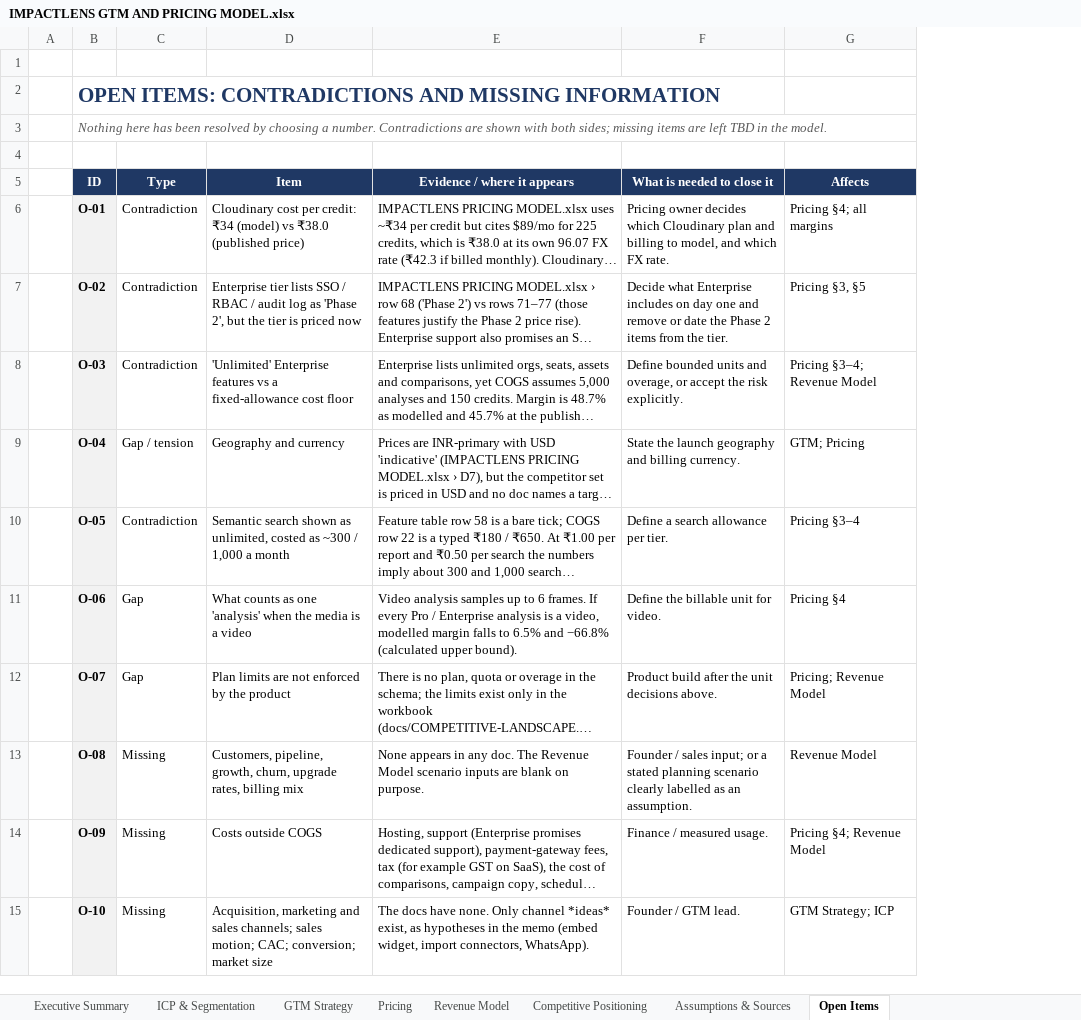
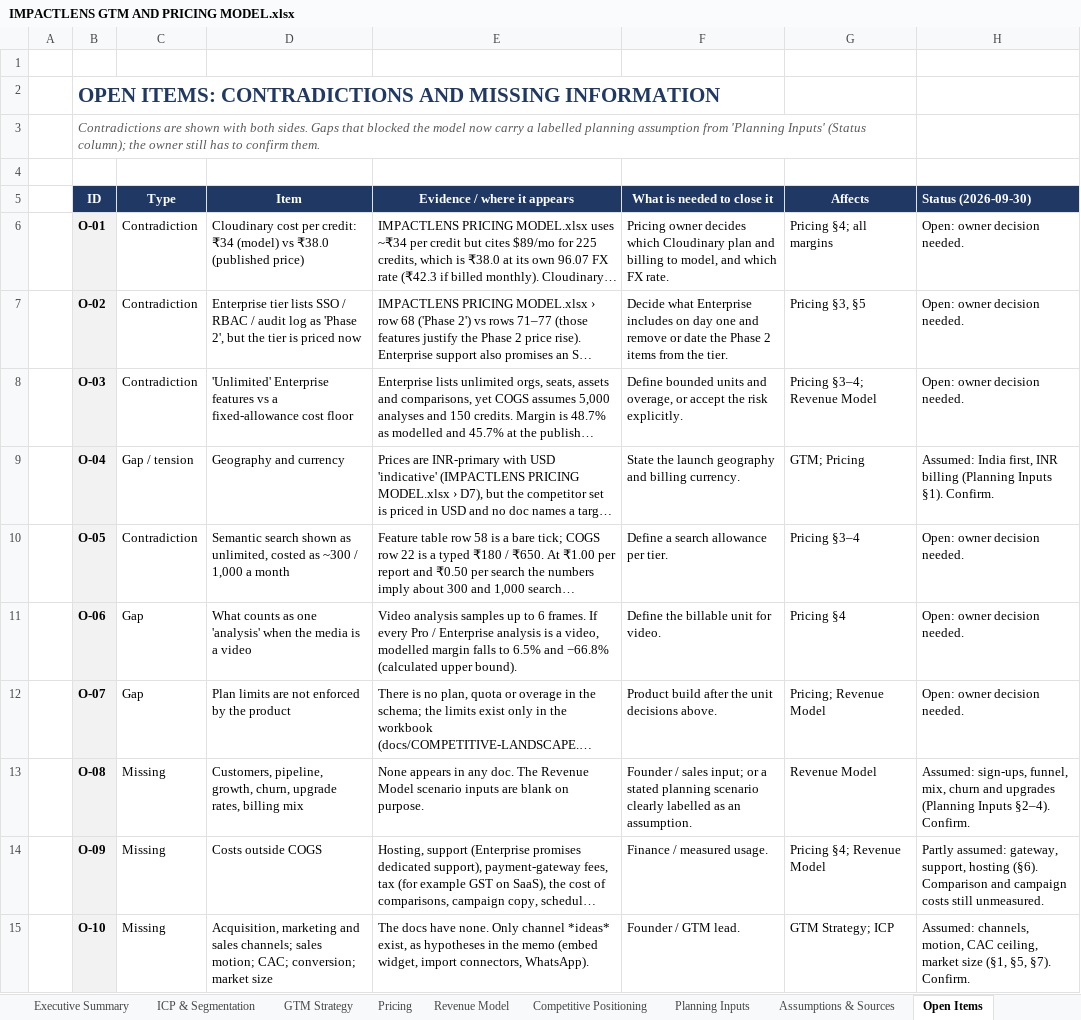
Before and after one commit to hemv-857/impact-lens, an Excel workbook: docs/IMPACTLENS GTM AND PRICING MODEL.xlsx, sheet Open Items, drawn as a sheet; only a part is shown; long unchanged cells end in …; values as stored, in another font and other column widths than the file's, no borders; charts and pictures and conditional formats not drawn; the diff names each change by its address in the sheet, - before the commit and + after, or states it on an @@ line.

Commit message:
docs(gtm): replace every TBD with calculated values and labelled assumptions
Add a Planning Inputs sheet holding every assumption the docs lacked
(funnel, churn, CAC payback, costs outside COGS, market size, add-ons,
segment scores), each with a source or rationale. All former TBD cells
now link to it: 12-month scenario, CAC/LTV/NRR, TAM/SAM/SOM, GTM
channels and KPI targets, maturity criteria, Open Items status.

Re-research the seven unverified competitors and sync competitors.csv
and the landscape memo.

```diff
--- a/docs/IMPACTLENS GTM AND PRICING MODEL.xlsx (sheet Open Items)
+++ b/docs/IMPACTLENS GTM AND PRICING MODEL.xlsx (sheet Open Items)
+sheet tab: Planning Inputs
+column H (Status (2026-09-30)), rows 6-15: Open: owner decision needed. | Open: owner decision needed. | Open: owner decision needed. | Assumed: India first, INR billing (Planning Inputs §1). Confirm. | Open: owner decision needed. | Open: owner decision needed. | Open: owner decision needed. | Assumed: sign-ups, funnel, mix, churn and upgrades (Planning Inputs §2–4). Confirm. | Partly assumed: gateway, support, hosting (§6). Comparison and campaign costs still unmeasured. | Assumed: channels, motion, CAC ceiling, market size (§1, §5, §7). Confirm.
-B3 (ID): Nothing here has been resolved by choosing a number. Contradictions are shown with both sides; missing items are left TBD in the model.
+B3 (ID): Contradictions are shown with both sides. Gaps that blocked the model now carry a labelled planning assumption from 'Planning Inputs' (Status column); the owner still has to confirm them.
```
Also changed, not shown: sheet Revenue Model, sheet Competitive Positioning, sheet GTM Strategy, sheet Assumptions & Sources, sheet ICP & Segmentation, sheet Pricing, 1 more sheet, 2 other files.
